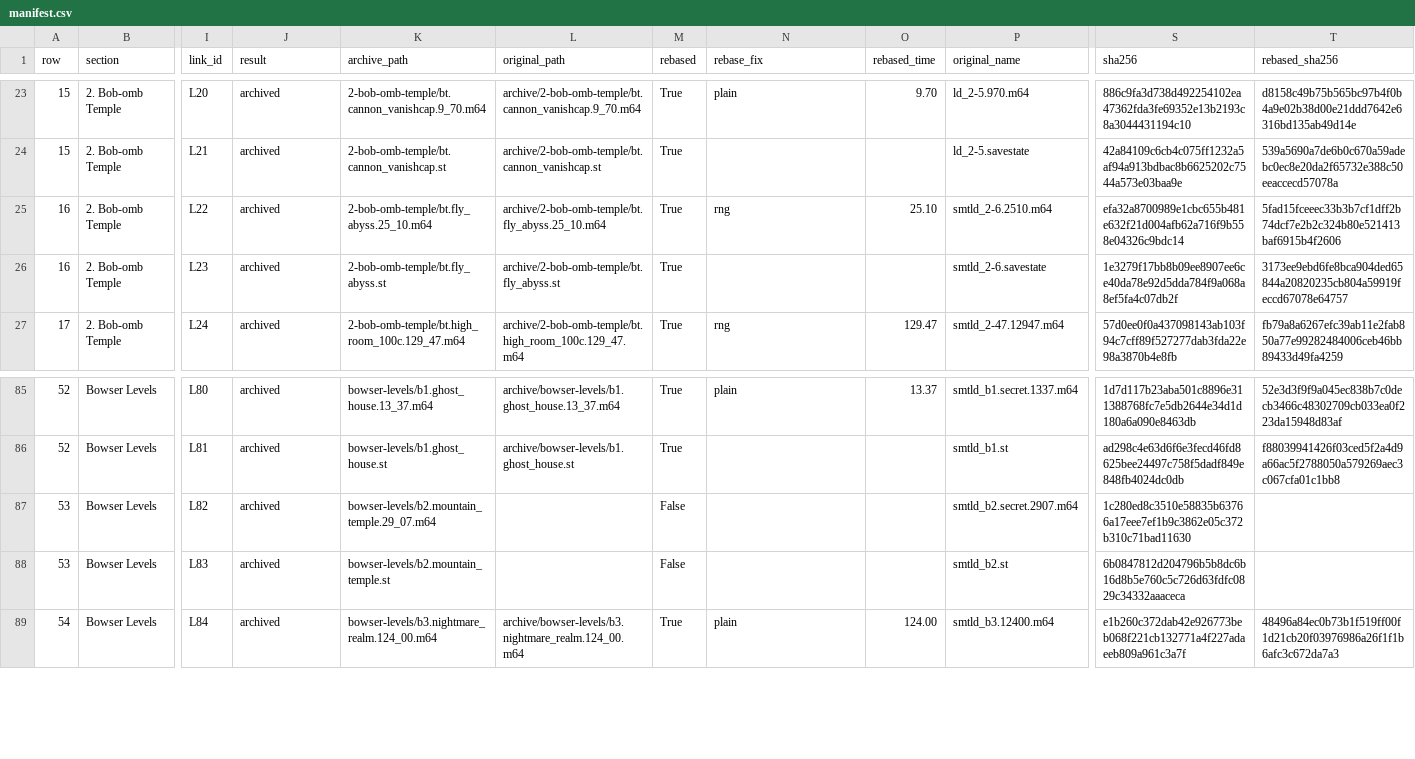
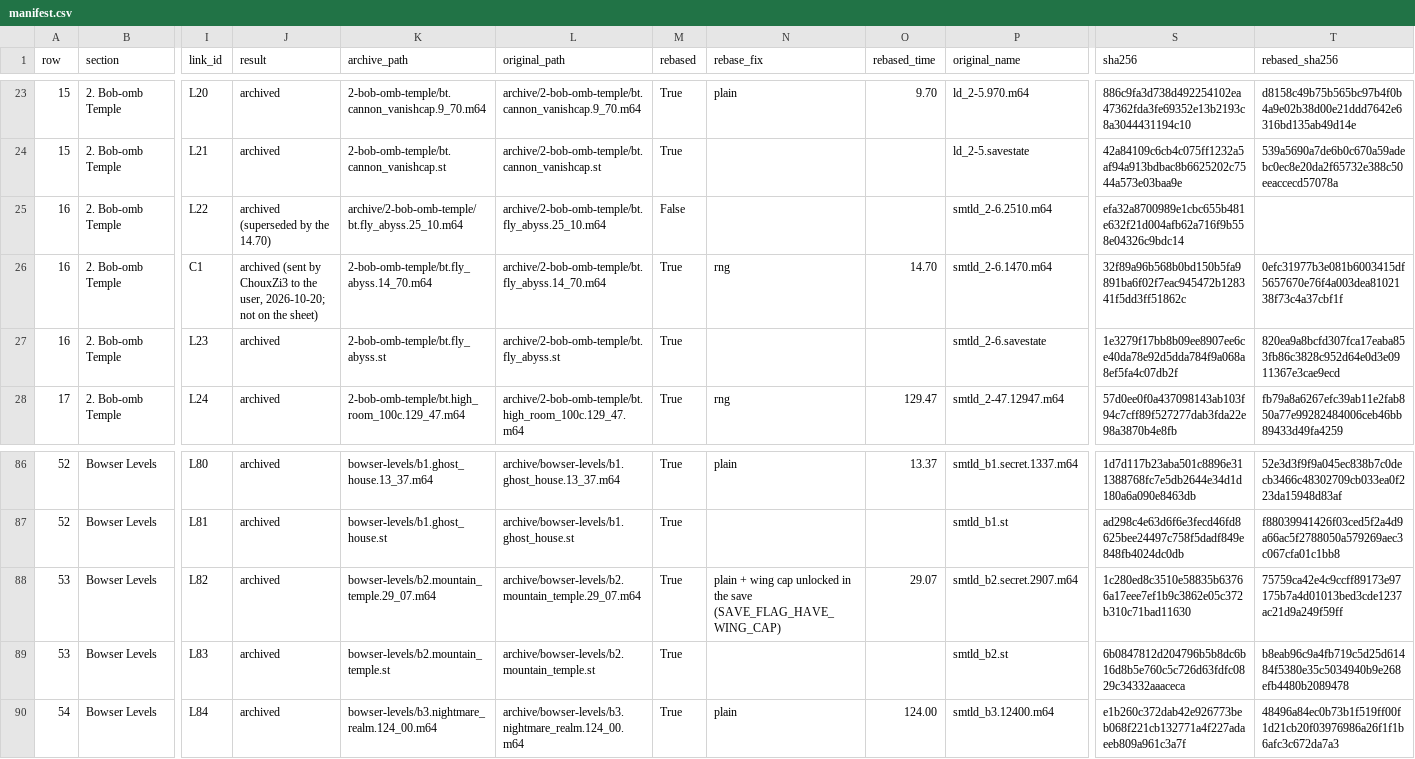
Before and after one commit to frKieran/sm64-tld-tas, a CSV file: manifest.csv, drawn as a sheet; only a part is shown, gaps mark what is left out; addresses are those after the commit; rows hold the shown columns only; the diff names each change by its address in the sheet, - before the commit and + after, or states it on an @@ line.

```diff
--- a/manifest.csv
+++ b/manifest.csv
-J25 (result): archived
+J25 (result): archived (superseded by the 14.70)
-K25 (archive_path): 2-bob-omb-temple/bt.fly_abyss.25_10.m64
+K25 (archive_path): archive/2-bob-omb-temple/bt.fly_abyss.25_10.m64
-M25 (rebased): True
+M25 (rebased): False
-N25 (rebase_fix): rng
+N25 (rebase_fix): (empty)
-O25 (rebased_time): 25.10
+O25 (rebased_time): (empty)
-T25 (rebased_sha256): 5fad15fceeec33b3b7cf1dff2b74dcf7e2b2c324b80e521413baf6915b4f2606
+T25 (rebased_sha256): (empty)
+row 26: 16 | 2. Bob-omb Temple | C1 | archived (sent by ChouxZi3 to the user, 2026-10-20; not on the sheet) | 2-bob-omb-temple/bt.fly_abyss.14_70.m64 | archive/2-bob-omb-temple/bt.fly_abyss.14_70.m64 | True | rng | 14.70 | smtld_2-6.1470.m64 | 32f89a96b568b0bd150b5fa9891ba6f02f7eac945472b128341f5dd3ff51862c | 0efc31977b3e081b6003415df5657670e76f4a003dea8102138f73c4a37cbf1f
-T27 (rebased_sha256): 3173ee9ebd6fe8bca904ded65844a20820235cb804a59919feccd67078e64757
+T27 (rebased_sha256): 820ea9a8bcfd307fca17eaba853fb86c3828c952d64e0d3e0911367e3cae9ecd
-L88 (original_path): (empty)
+L88 (original_path): archive/bowser-levels/b2.mountain_temple.29_07.m64
-M88:M89 (rebased): False
+M88:M89 (rebased): True
-N88 (rebase_fix): (empty)
+N88 (rebase_fix): plain + wing cap unlocked in the save (SAVE_FLAG_HAVE_WING_CAP)
-O88 (rebased_time): (empty)
+O88 (rebased_time): 29.07
-T88 (rebased_sha256): (empty)
+T88 (rebased_sha256): 75759ca42e4c9ccff89173e97175b7a4d01013bed3cde1237ac21d9a249f59ff
-L89 (original_path): (empty)
+L89 (original_path): archive/bowser-levels/b2.mountain_temple.st
-T89 (rebased_sha256): (empty)
+T89 (rebased_sha256): b8eab96c9a4fb719c5d25d61484f5380e35c5034940b9e268efb4480b2089478
```
Also changed, not shown: 9 other files.
